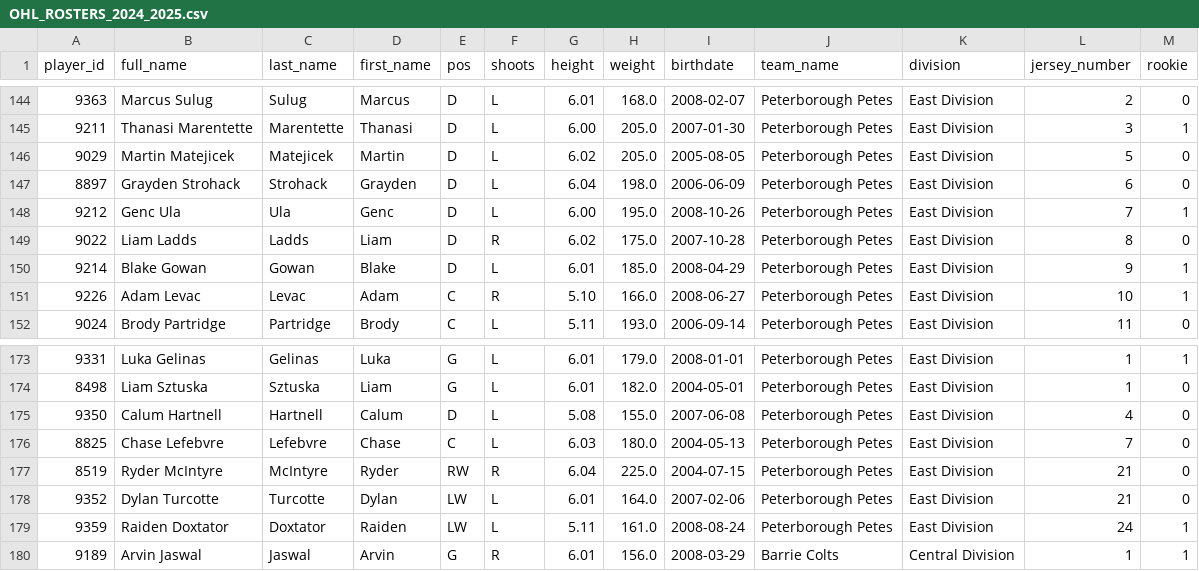
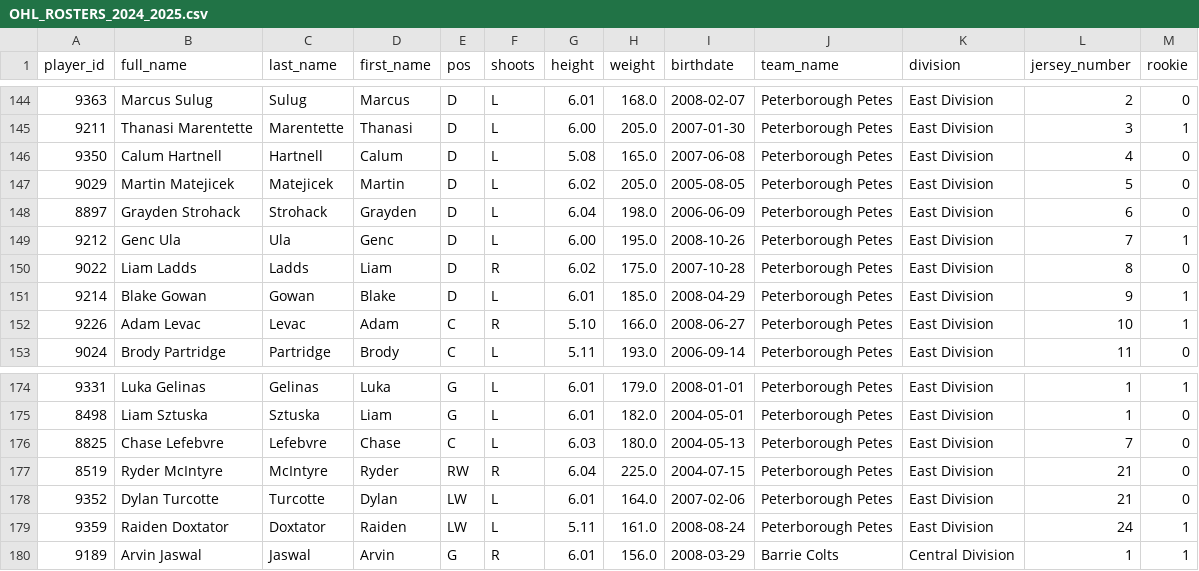
Before and after one commit to InsightDynamics/OHLStatHub, a CSV file: docs/OHL_ROSTERS/OHL_ROSTERS_2024_2025.csv, drawn as a sheet; only a part is shown, gaps mark what is left out; removed rows and columns are numbered as before the commit, all else as after; the diff names each change by its address in the sheet, - before the commit and + after, or states it on an @@ line.

```diff
--- a/docs/OHL_ROSTERS/OHL_ROSTERS_2024_2025.csv
+++ b/docs/OHL_ROSTERS/OHL_ROSTERS_2024_2025.csv
+row 146: 9350 | Calum Hartnell | Hartnell | Calum | D | L | 5.08 | 165.0 | 2007-06-08 | Peterborough Petes | East Division | 4 | 0
-row 175: 9350 | Calum Hartnell | Hartnell | Calum | D | L | 5.08 | 155.0 | 2007-06-08 | Peterborough Petes | East Division | 4 | 0
```
Also changed, not shown: docs/OHL_ROSTERS/Peterborough_Petes.csv, docs/OHL_SCHEDULE/OHL_Schedule_2024_2025.csv, 6 other files.
